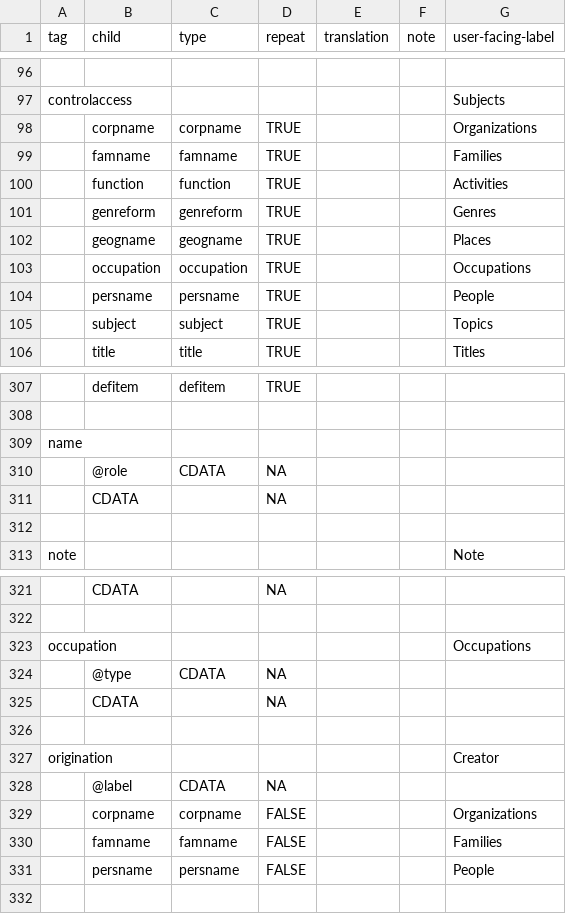
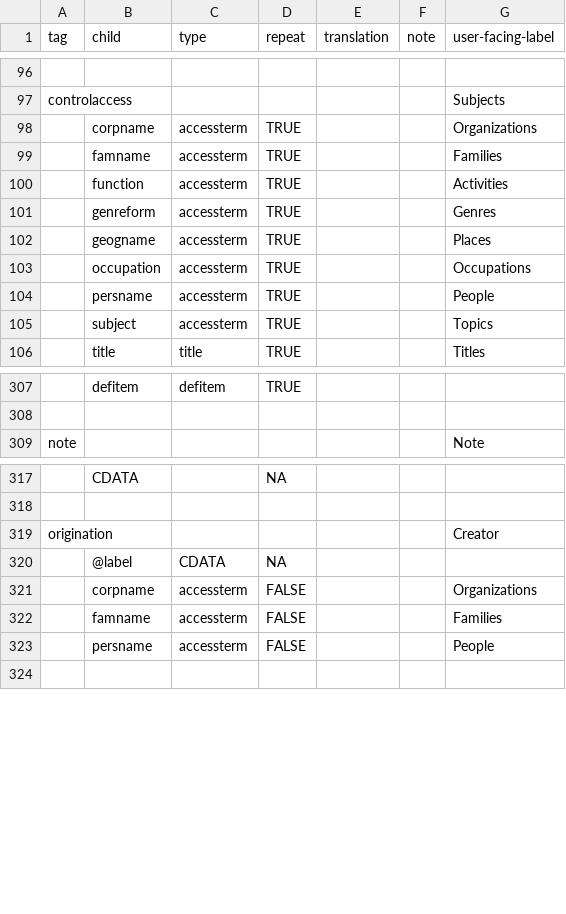
Before and after one commit to nyudlts/fadesign_29-data-model, a CSV file: models.csv, drawn as a sheet; only a part is shown, gaps mark what is left out; removed rows and columns are numbered as before the commit, all else as after; the diff covers the shown part only; the diff names each change by its address in the sheet, - before the commit and + after, or states it on an @@ line.

Commit message:
removing occupation, updating type to `accessterm` for corpname, famname, geogname, genreform, occupation, persname, subject types

```diff
--- a/models.csv
+++ b/models.csv
-C98 (type): corpname
+C98 (type): accessterm
-C99 (type): famname
+C99 (type): accessterm
-C100 (type): function
+C100 (type): accessterm
-C101 (type): genreform
+C101 (type): accessterm
-C102 (type): geogname
+C102 (type): accessterm
-C103 (type): occupation
+C103 (type): accessterm
-C104 (type): persname
+C104 (type): accessterm
-C105 (type): subject
+C105 (type): accessterm
-row 309: name
-row 310:  | @role | CDATA | NA
-row 311:  | CDATA |  | NA
-row 312: (empty)
-row 323: occupation |  |  |  |  |  | Occupations
-row 324:  | @type | CDATA | NA
-row 325:  | CDATA |  | NA
-row 326: (empty)
-C321 (type): corpname
+C321 (type): accessterm
-C322 (type): famname
+C322 (type): accessterm
-C323 (type): persname
+C323 (type): accessterm
```
Also changed, not shown: 16 edited cells elsewhere in this file.
